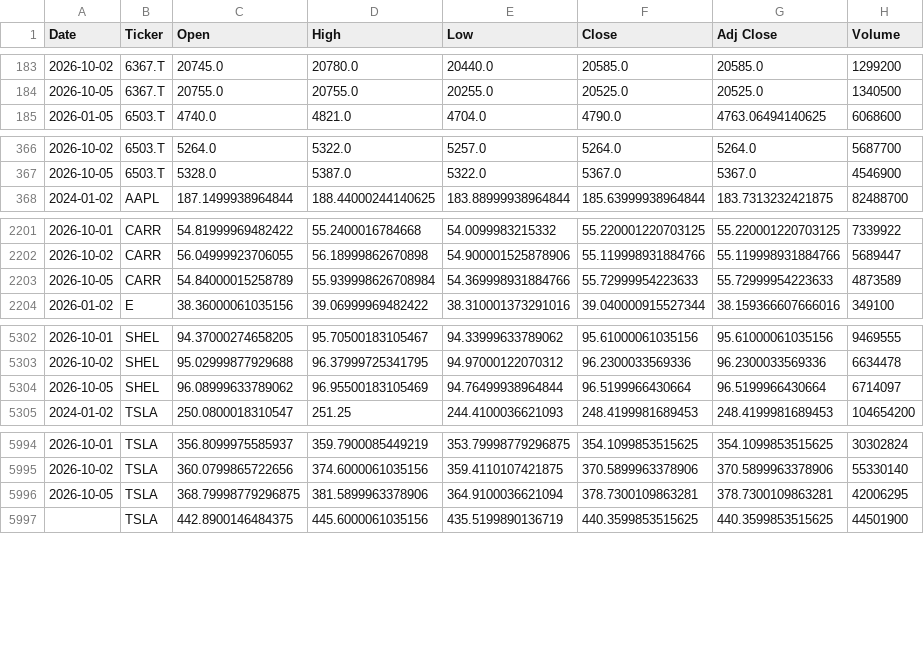
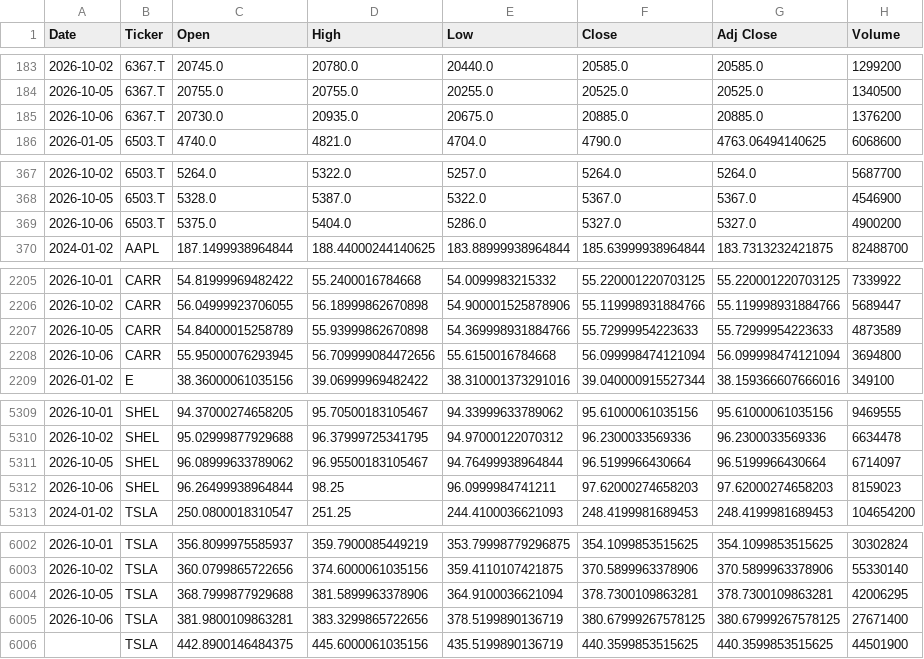
Before and after one commit to icengel91/WebMiningProject, a CSV file: data/raw/prices/prices.csv, drawn as a sheet; only a part is shown, gaps mark what is left out; the diff covers the shown part only.

```diff
--- a/data/raw/prices/prices.csv
+++ b/data/raw/prices/prices.csv
@@ -184,2 +184,3 @@ Date,Ticker,Open,High,Low,Close,Adj Close,Volume
 2026-10-05,6367.T,20755.0,20755.0,20255.0,20525.0,20525.0,1340500
+2026-10-06,6367.T,20730.0,20935.0,20675.0,20885.0,20885.0,1376200
 2026-01-05,6503.T,4740.0,4821.0,4704.0,4790.0,4763.06494140625,6068600
@@ -367,2 +368,3 @@ Date,Ticker,Open,High,Low,Close,Adj Close,Volume
 2026-10-05,6503.T,5328.0,5387.0,5322.0,5367.0,5367.0,4546900
+2026-10-06,6503.T,5375.0,5404.0,5286.0,5327.0,5327.0,4900200
 2024-01-02,AAPL,187.1499938964844,188.44000244140625,183.88999938964844,185.63999938964844,183.7313232421875,82488700
@@ -2202,3 +2206,4 @@ Date,Ticker,Open,High,Low,Close,Adj Close,Volume
 2026-10-02,CARR,56.04999923706055,56.18999862670898,54.900001525878906,55.119998931884766,55.119998931884766,5689447
-2026-10-05,CARR,54.84000015258789,55.939998626708984,54.369998931884766,55.72999954223633,55.72999954223633,4873589
+2026-10-05,CARR,54.84000015258789,55.93999862670898,54.369998931884766,55.72999954223633,55.72999954223633,4873589
+2026-10-06,CARR,55.95000076293945,56.709999084472656,55.6150016784668,56.099998474121094,56.099998474121094,3694800
 2026-01-02,E,38.36000061035156,39.06999969482422,38.310001373291016,39.040000915527344,38.159366607666016,349100
@@ -5303,3 +5310,4 @@ Date,Ticker,Open,High,Low,Close,Adj Close,Volume
 2026-10-02,SHEL,95.02999877929688,96.37999725341795,94.97000122070312,96.2300033569336,96.2300033569336,6634478
-2026-10-05,SHEL,96.08999633789062,96.95500183105469,94.76499938964844,96.5199966430664,96.5199966430664,6714097
+2026-10-05,SHEL,96.08999633789062,96.95500183105467,94.76499938964844,96.5199966430664,96.5199966430664,6714097
+2026-10-06,SHEL,96.26499938964844,98.25,96.0999984741211,97.62000274658203,97.62000274658203,8159023
 2024-01-02,TSLA,250.0800018310547,251.25,244.4100036621093,248.4199981689453,248.4199981689453,104654200
@@ -5995,3 +6003,4 @@ Date,Ticker,Open,High,Low,Close,Adj Close,Volume
 2026-10-02,TSLA,360.0799865722656,374.6000061035156,359.4110107421875,370.5899963378906,370.5899963378906,55330140
-2026-10-05,TSLA,368.79998779296875,381.5899963378906,364.9100036621094,378.7300109863281,378.7300109863281,42006295
+2026-10-05,TSLA,368.7999877929688,381.5899963378906,364.9100036621094,378.7300109863281,378.7300109863281,42006295
+2026-10-06,TSLA,381.9800109863281,383.3299865722656,378.5199890136719,380.67999267578125,380.67999267578125,27671400
 ,TSLA,442.8900146484375,445.6000061035156,435.5199890136719,440.3599853515625,440.3599853515625,44501900
```
Also changed, not shown: 7 added rows elsewhere in this file, 1 other file.
